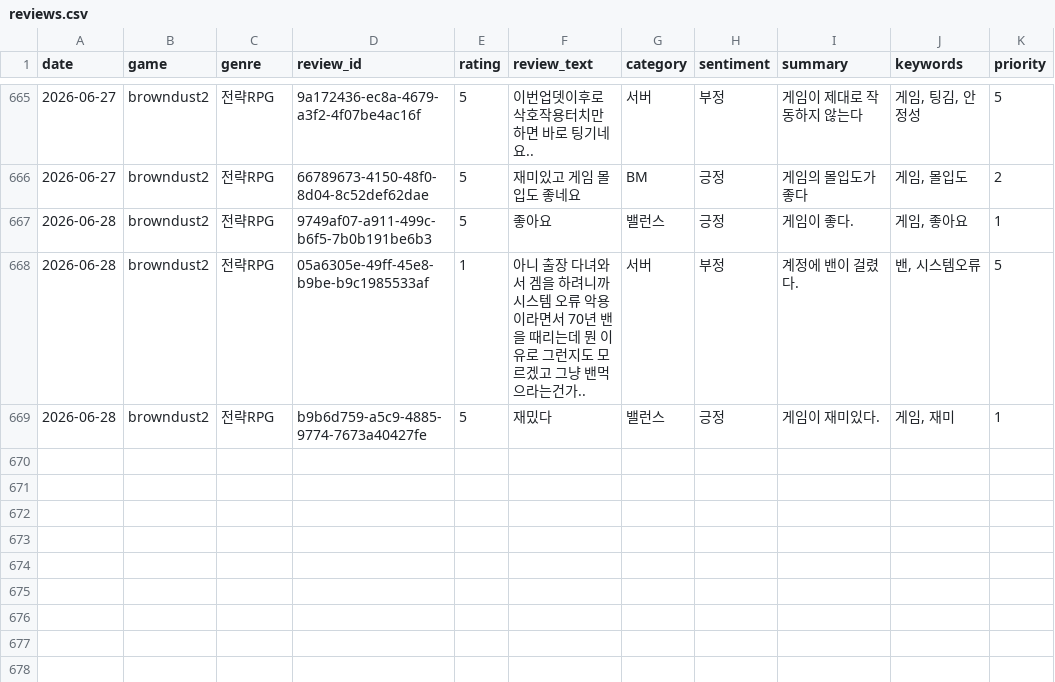
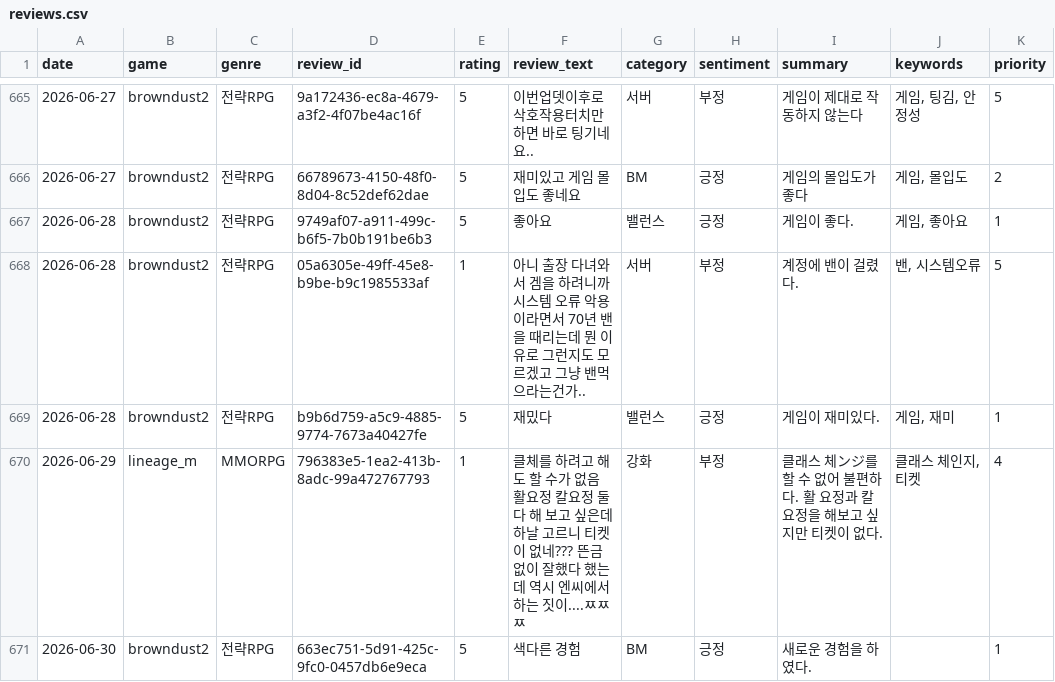
Before and after one commit to roid-eng/game-voc-analyzer, a CSV file: data/reviews.csv, drawn as a sheet; only a part is shown, gaps mark what is left out.

```diff
--- a/data/reviews.csv
+++ b/data/reviews.csv
@@ -669 +669,3 @@ date,game,genre,review_id,rating,review_text,category,sentiment,summary,keywords
 2026-06-28,browndust2,전략RPG,b9b6d759-a5c9-4885-9774-7673a40427fe,5,재밌다,밸런스,긍정,게임이 재미있다.,"게임, 재미",1
+2026-06-29,lineage_m,MMORPG,796383e5-1ea2-413b-8adc-99a472767793,1,클체를 하려고 해도 할 수가 없음 활요정 칼요정 둘다 해 보고 싶은데 하날 고르니 티켓이 없네??? 뜬금없이 잘했다 했는데 역시 엔씨에서 하는 짓이....ㅉㅉㅉ,강화,부정,클래스 체ンジ를 할 수 없어 불편하다. 활 요정과 칼 요정을 해보고 싶지만 티켓이 없다.,"클래스 체인지, 티켓",4
+2026-06-30,browndust2,전략RPG,663ec751-5d91-425c-9fc0-0457db6e9eca,5,색다른 경험,BM,긍정,새로운 경험을 하였다.,,1
```
Also changed, not shown: 1 other file.
